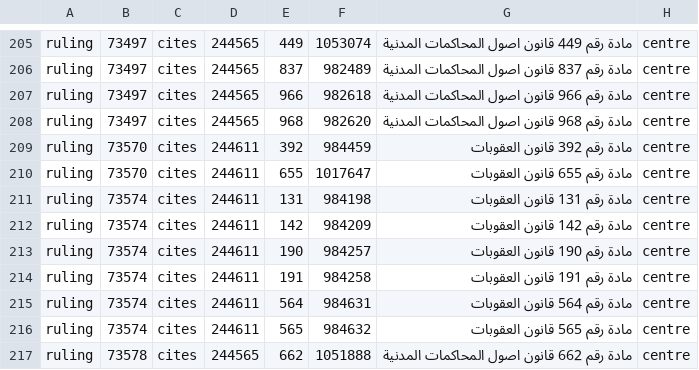
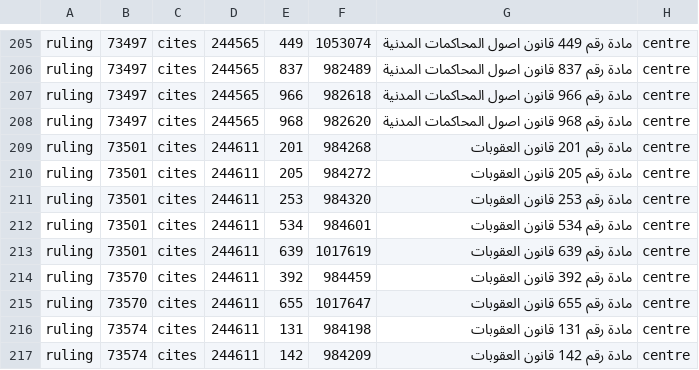
Before and after one commit to taktekhq/lebanese-legislation, a TSV file: data/tables/reference/000008.tsv, drawn as a sheet; only a part is shown, gaps mark what is left out; the shorter side is filled out with more unchanged rows; the diff names each change by its address in the sheet, - before the commit and + after, or states it on an @@ line.

```diff
--- a/data/tables/reference/000008.tsv
+++ b/data/tables/reference/000008.tsv
+row 209: ruling | 73501 | cites | 244611 | 201 | 984268 | مادة رقم 201 قانون العقوبات | centre
+row 210: ruling | 73501 | cites | 244611 | 205 | 984272 | مادة رقم 205 قانون العقوبات | centre
+row 211: ruling | 73501 | cites | 244611 | 253 | 984320 | مادة رقم 253 قانون العقوبات | centre
+row 212: ruling | 73501 | cites | 244611 | 534 | 984601 | مادة رقم 534 قانون العقوبات | centre
+row 213: ruling | 73501 | cites | 244611 | 639 | 1017619 | مادة رقم 639 قانون العقوبات | centre
```
Also changed, not shown: data/tables/graph_edge/000051.tsv, data/tables/reference/000009.tsv, 23 other files.
